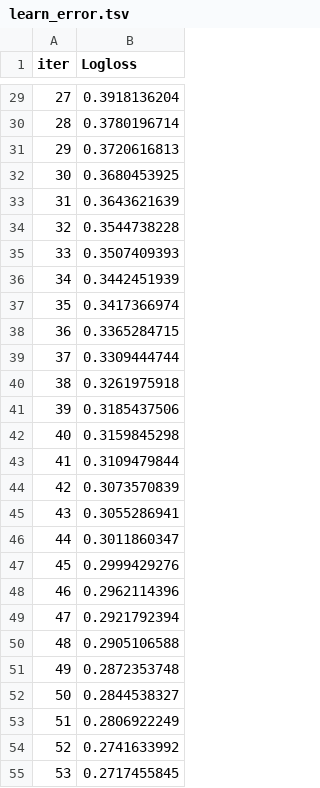
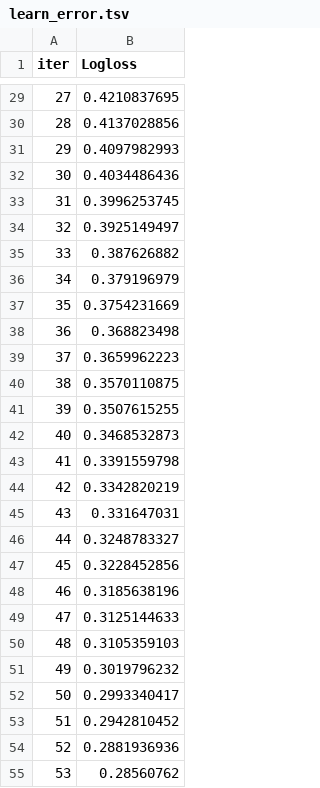
Before and after one commit to kurtholst/databricks_proj, a TSV file: Databricks_Notebooks/catboost_info/learn_error.tsv, drawn as a sheet; only a part is shown, gaps mark what is left out; the diff covers the shown part only.

```diff
--- a/Databricks_Notebooks/catboost_info/learn_error.tsv
+++ b/Databricks_Notebooks/catboost_info/learn_error.tsv
@@ -29,27 +29,27 @@ iter	Logloss
-27	0.3918136204
-28	0.3780196714
-29	0.3720616813
-30	0.3680453925
-31	0.3643621639
-32	0.3544738228
-33	0.3507409393
-34	0.3442451939
-35	0.3417366974
-36	0.3365284715
-37	0.3309444744
-38	0.3261975918
-39	0.3185437506
-40	0.3159845298
-41	0.3109479844
-42	0.3073570839
-43	0.3055286941
-44	0.3011860347
-45	0.2999429276
-46	0.2962114396
-47	0.2921792394
-48	0.2905106588
-49	0.2872353748
-50	0.2844538327
-51	0.2806922249
-52	0.2741633992
-53	0.2717455845
+27	0.4210837695
+28	0.4137028856
+29	0.4097982993
+30	0.4034486436
+31	0.3996253745
+32	0.3925149497
+33	0.387626882
+34	0.379196979
+35	0.3754231669
+36	0.368823498
+37	0.3659962223
+38	0.3570110875
+39	0.3507615255
+40	0.3468532873
+41	0.3391559798
+42	0.3342820219
+43	0.331647031
+44	0.3248783327
+45	0.3228452856
+46	0.3185638196
+47	0.3125144633
+48	0.3105359103
+49	0.3019796232
+50	0.2993340417
+51	0.2942810452
+52	0.2881936936
+53	0.28560762
```
Also changed, not shown: 55 edited cells elsewhere in this file, Databricks_Notebooks/catboost_info/time_left.tsv, 7 other files.
